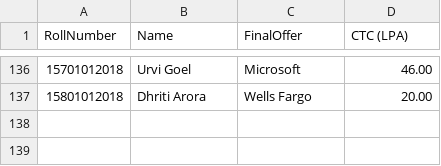
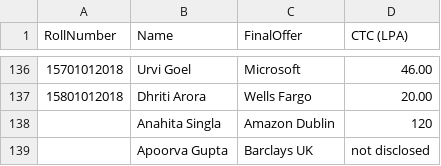
Before and after one commit to mahak2005/CareerCheck, a CSV file: data/2022/cse.csv, drawn as a sheet; only a part is shown, gaps mark what is left out; the diff names each change by its address in the sheet, - before the commit and + after, or states it on an @@ line.

```diff
--- a/data/2022/cse.csv
+++ b/data/2022/cse.csv
+row 138:  | Anahita Singla | Amazon Dublin | 120
+row 139:  | Apoorva Gupta | Barclays UK | not disclosed
```
Also changed, not shown: 5 other files.
